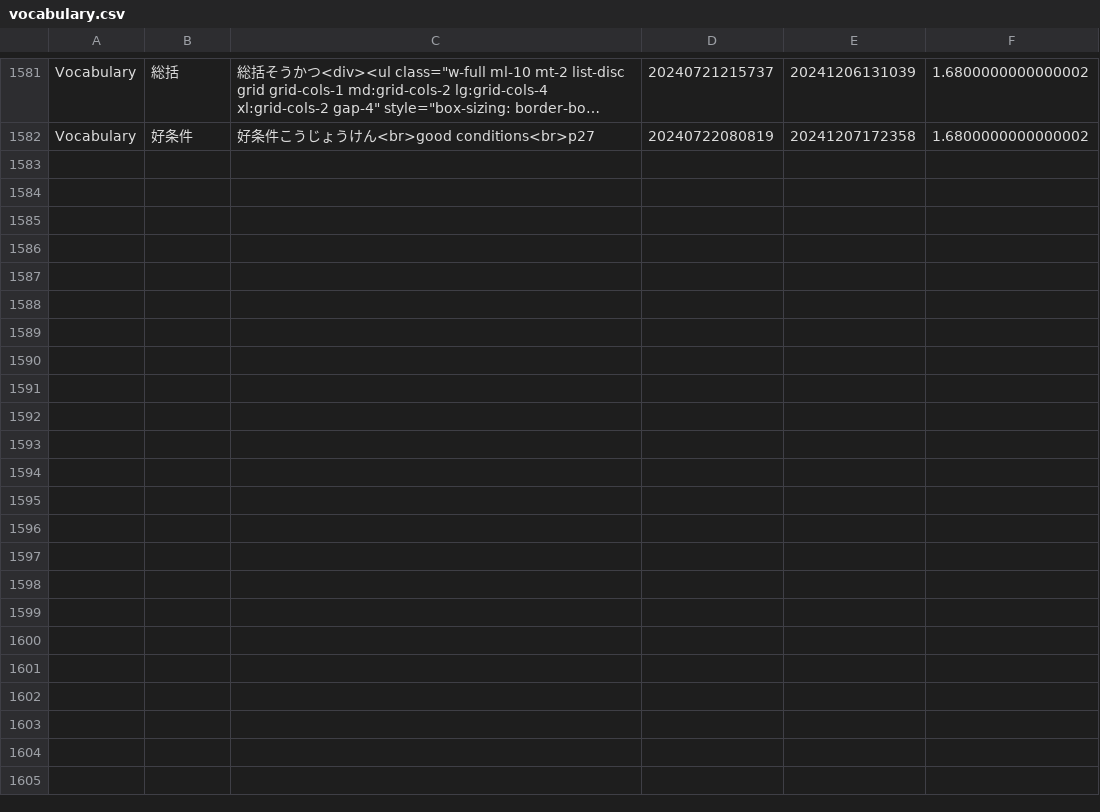
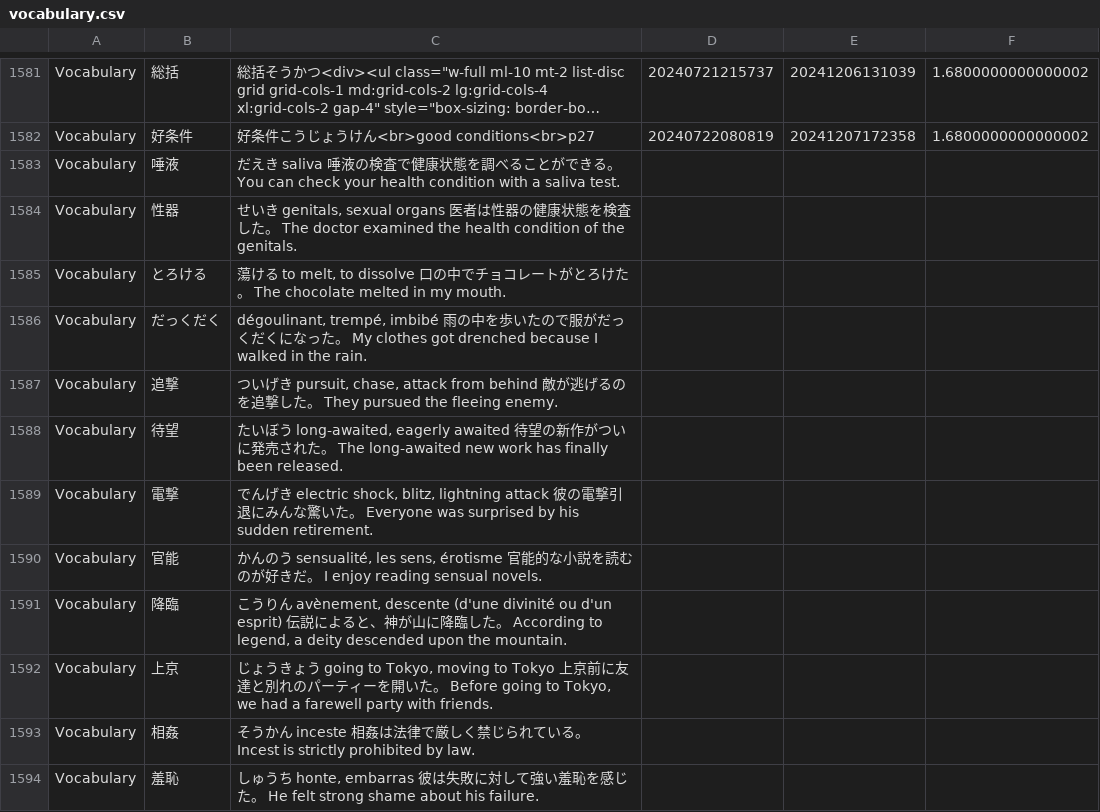
Before and after one commit to chafab/test, a CSV file: vocabulary.csv, drawn as a sheet; only a part is shown, gaps mark what is left out; long unchanged cells end in …; the diff covers the shown part only; the diff names each change by its address in the sheet, - before the commit and + after, or states it on an @@ line.

Commit message:
New words

```diff
--- a/vocabulary.csv
+++ b/vocabulary.csv
+row 1583: Vocabulary | 唾液 | だえき saliva 唾液の検査で健康状態を調べることができる。 You can check your health condition with a saliva test.
+row 1584: Vocabulary | 性器 | せいき genitals, sexual organs 医者は性器の健康状態を検査した。 The doctor examined the health condition of the genitals.
+row 1585: Vocabulary | とろける | 蕩ける to melt, to dissolve 口の中でチョコレートがとろけた。 The chocolate melted in my mouth.
+row 1586: Vocabulary | だっくだく | dégoulinant, trempé, imbibé 雨の中を歩いたので服がだっくだくになった。 My clothes got drenched because I walked in the rain.
+row 1587: Vocabulary | 追撃 | ついげき pursuit, chase, attack from behind 敵が逃げるのを追撃した。 They pursued the fleeing enemy.
+row 1588: Vocabulary | 待望 | たいぼう long-awaited, eagerly awaited 待望の新作がついに発売された。 The long-awaited new work has finally been released.
+row 1589: Vocabulary | 電撃 | でんげき electric shock, blitz, lightning attack 彼の電撃引退にみんな驚いた。 Everyone was surprised by his sudden retirement.
+row 1590: Vocabulary | 官能 | かんのう sensualité, les sens, érotisme 官能的な小説を読むのが好きだ。 I enjoy reading sensual novels.
+row 1591: Vocabulary | 降臨 | こうりん avènement, descente (d'une divinité ou d'un esprit) 伝説によると、神が山に降臨した。 According to legend, a deity descended upon the mountain.
+row 1592: Vocabulary | 上京 | じょうきょう going to Tokyo, moving to Tokyo 上京前に友達と別れのパーティーを開いた。 Before going to Tokyo, we had a farewell party with friends.
+row 1593: Vocabulary | 相姦 | そうかん inceste 相姦は法律で厳しく禁じられている。 Incest is strictly prohibited by law.
+row 1594: Vocabulary | 羞恥 | しゅうち honte, embarras 彼は失敗に対して強い羞恥を感じた。 He felt strong shame about his failure.
```
Also changed, not shown: 12 added rows elsewhere in this file.
